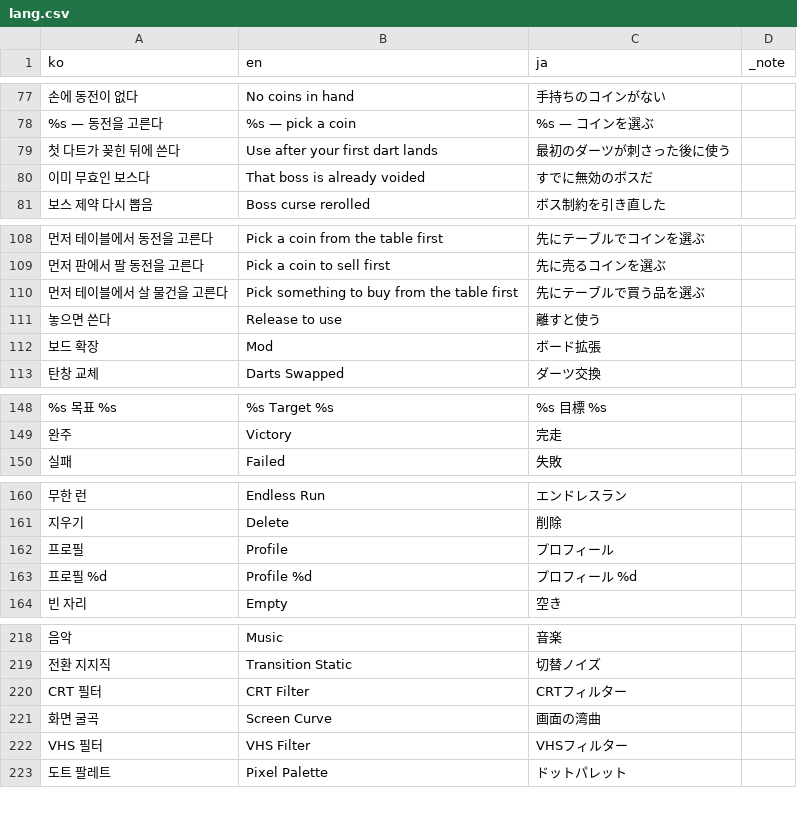
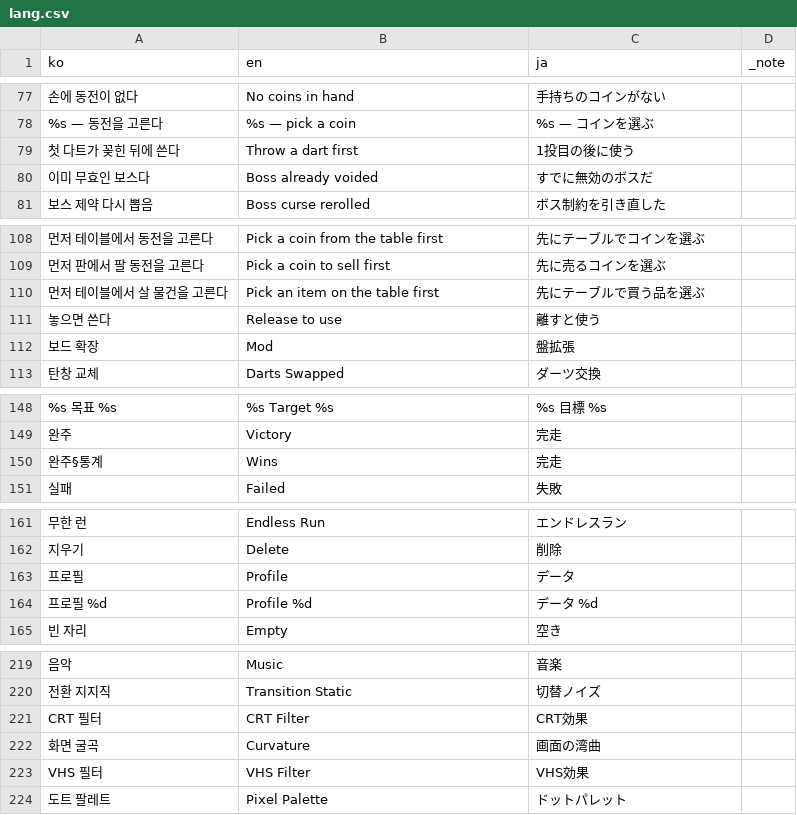
Before and after one commit to GGbong69/test-03, a CSV file: data/lang.csv, drawn as a sheet; only a part is shown, gaps mark what is left out; the diff covers the shown part only.

```diff
--- a/data/lang.csv
+++ b/data/lang.csv
@@ -78,4 +78,4 @@
 %s — 동전을 고른다,%s — pick a coin,%s — コインを選ぶ,
-첫 다트가 꽂힌 뒤에 쓴다,Use after your first dart lands,最初のダーツが刺さった後に使う,
-이미 무효인 보스다,That boss is already voided,すでに無効のボスだ,
+첫 다트가 꽂힌 뒤에 쓴다,Throw a dart first,1投目の後に使う,
+이미 무효인 보스다,Boss already voided,すでに無効のボスだ,
 보스 제약 다시 뽑음,Boss curse rerolled,ボス制約を引き直した,
@@ -109,5 +109,5 @@
 먼저 판에서 팔 동전을 고른다,Pick a coin to sell first,先に売るコインを選ぶ,
-먼저 테이블에서 살 물건을 고른다,Pick something to buy from the table first,先にテーブルで買う品を選ぶ,
+먼저 테이블에서 살 물건을 고른다,Pick an item on the table first,先にテーブルで買う品を選ぶ,
 놓으면 쓴다,Release to use,離すと使う,
-보드 확장,Mod,ボード拡張,
+보드 확장,Mod,盤拡張,
 탄창 교체,Darts Swapped,ダーツ交換,
@@ -149,2 +149,3 @@
 완주,Victory,完走,
+완주§통계,Wins,完走,
 실패,Failed,失敗,
@@ -161,4 +162,4 @@
 지우기,Delete,削除,
-프로필,Profile,プロフィール,
-프로필 %d,Profile %d,プロフィール %d,
+프로필,Profile,データ,
+프로필 %d,Profile %d,データ %d,
 빈 자리,Empty,空き,
@@ -219,5 +220,5 @@
 전환 지지직,Transition Static,切替ノイズ,
-CRT 필터,CRT Filter,CRTフィルター,
-화면 굴곡,Screen Curve,画面の湾曲,
-VHS 필터,VHS Filter,VHSフィルター,
+CRT 필터,CRT Filter,CRT効果,
+화면 굴곡,Curvature,画面の湾曲,
+VHS 필터,VHS Filter,VHS効果,
 도트 팔레트,Pixel Palette,ドットパレット,
```
Also changed, not shown: 5 edited cells elsewhere in this file, data/items.csv, data/npc_say.csv, 7 other files.
